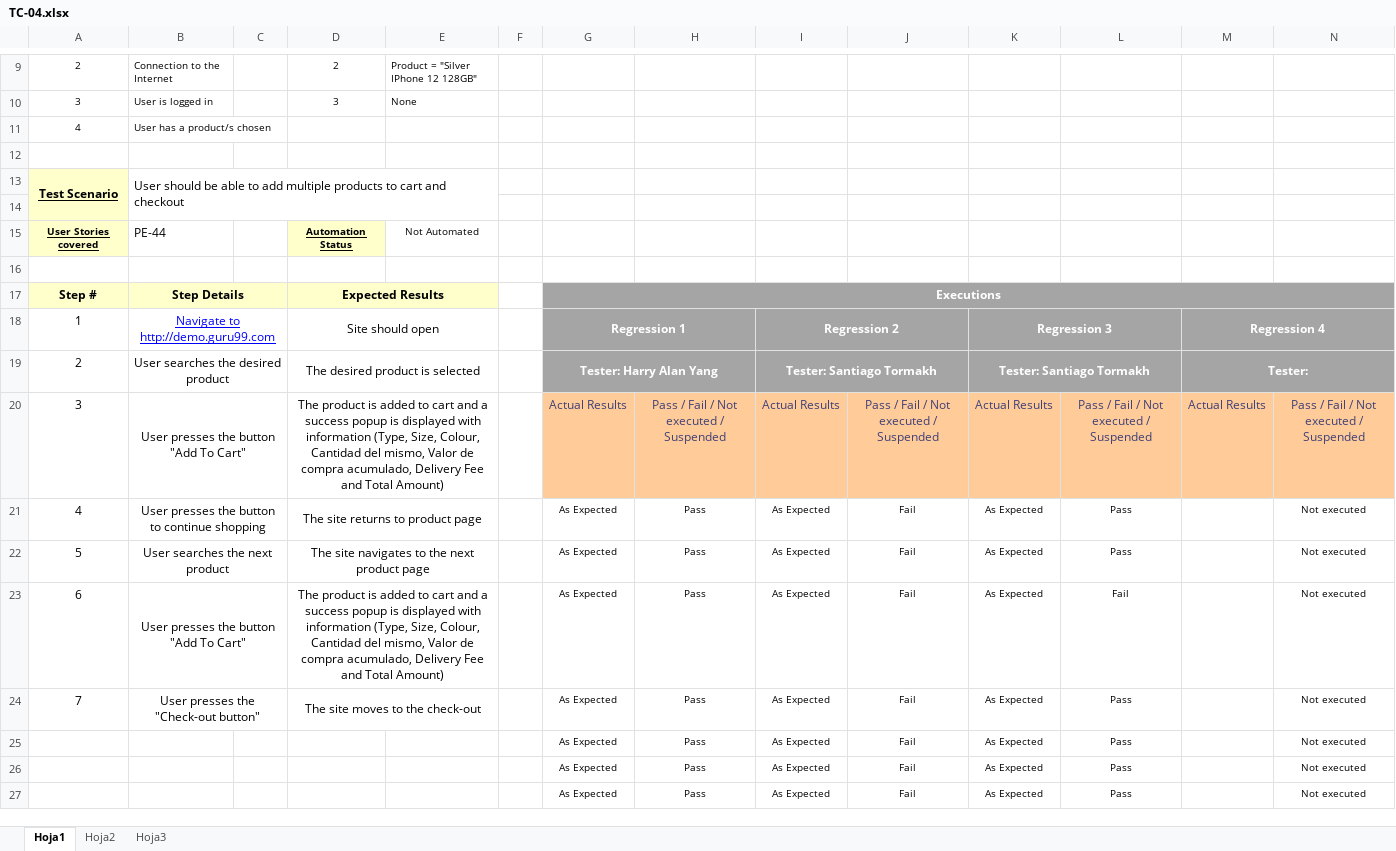
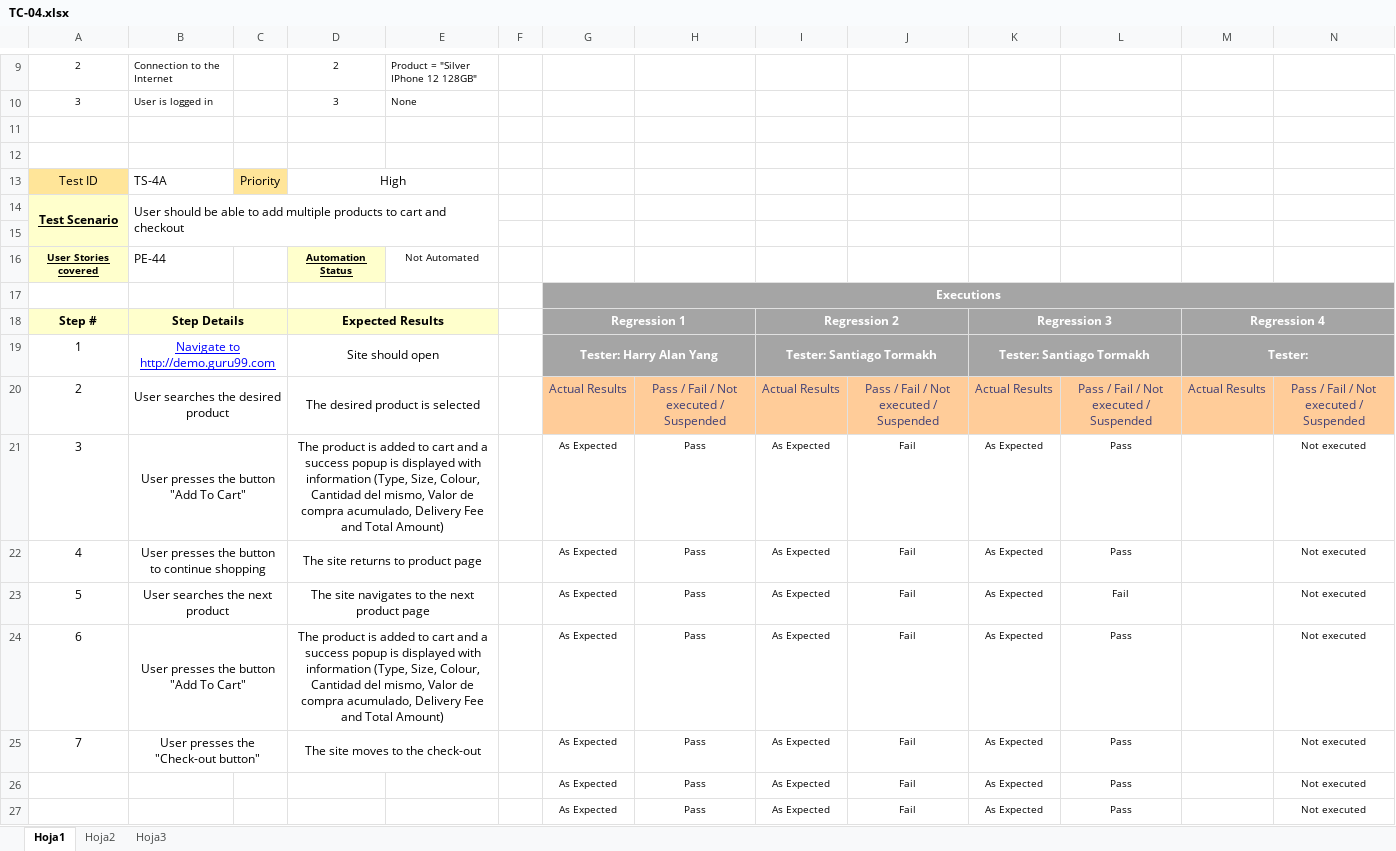
Before and after one commit to stormakh/TestingAplicaciones-JALI-TPO, an Excel workbook: test_cases/TC-04.xlsx, sheet Hoja1, drawn as a sheet; only a part is shown, gaps mark what is left out; values as stored, in another font and other column widths than the file's, no borders; charts and pictures not drawn; removed rows and columns are numbered as before the commit, all else as after; the diff covers the shown part only; the diff names each change by its address in the sheet, - before the commit and + after, or states it on an @@ line.

Commit message:
Updated to 1.3
Added priorites and IDs to Test Scenarios

```diff
--- a/test_cases/TC-04.xlsx (sheet Hoja1)
+++ b/test_cases/TC-04.xlsx (sheet Hoja1)
-row 11: 4 | User has a product/s chosen
+row 12: (empty)
+row 13: Test ID | TS-4A | Priority | High
-G17: (empty)
+G17: Executions
-G17 fill: none
+G17 fill: #A5A5A5
+G17:N17 merged
-G18: Executions
+G18: Regression 1
-G17:N17 merged
+G18:H18 merged
-I18: (empty)
+I18: Regression 2
-I18 fill: none
+I18 fill: #A5A5A5
+I18:J18 merged
-K18: (empty)
+K18: Regression 3
-K18 fill: none
+K18 fill: #A5A5A5
+K18:L18 merged
-M18: (empty)
+M18: Regression 4
-M18 fill: none
+M18 fill: #A5A5A5
+M18:N18 merged
-G19: Regression 1
+G19: Tester: Harry Alan Yang
-I19: Regression 2
+I19: Tester: Santiago Tormakh
-K19: Regression 3
+K19: Tester: Santiago Tormakh
-M19: Regression 4
+M19: Tester:
-row 19: 2 | User searches the desired product |  | The desired product is selected |  |  | Tester: Harry Alan Yang |  | Tester: Santiago Tormakh |  | Tester: Santiago Tormakh |  | Tester:
-A20: 3
+A20: 2
-B20: User presses the button "Add To Cart"
+B20: User searches the desired product
-D20: The product is added to cart and a success popup is displayed with information (Type, Size, Colour, Cantidad del mismo, Valor de compra acumulado, Delivery Fee and Total Amount)
+D20: The desired product is selected
+row 21: 3 | User presses the button "Add To Cart" |  | The product is added to cart and a success popup is displayed with information (Type, Size, Colour, Cantidad del mismo, Valor de compra acumulado, Delivery Fee and Total Amount) |  |  | As Expected | Pass | As Expected | Fail | As Expected | Pass |  | Not executed
-L23: Pass
+L23: Fail
-L24: Fail
+L24: Pass
-row 25:  |  |  |  |  |  | As Expected | Pass | As Expected | Fail | As Expected | Pass |  | Not executed
```
Also changed, not shown: 1 added row, 1 removed row, 15 edited cells, cell formats and merged cells elsewhere in this sheet.
